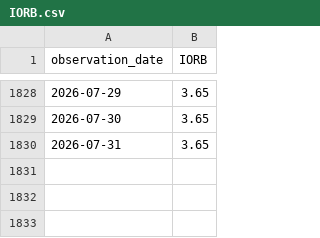
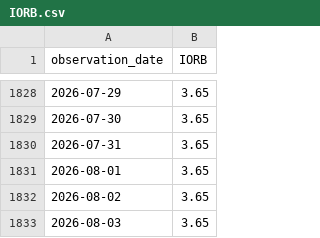
Before and after one commit to market-cycle-dashboard/capital-cycle-dashboard, a CSV file: data/liquidity/IORB.csv, drawn as a sheet; only a part is shown, gaps mark what is left out; the diff names each change by its address in the sheet, - before the commit and + after, or states it on an @@ line.

```diff
--- a/data/liquidity/IORB.csv
+++ b/data/liquidity/IORB.csv
+row 1831: 2026-08-01 | 3.65
+row 1832: 2026-08-02 | 3.65
+row 1833: 2026-08-03 | 3.65
```
Also changed, not shown: data/liquidity/RRPONTSYD.csv, data/liquidity/SOFR.csv, 1 other file.
